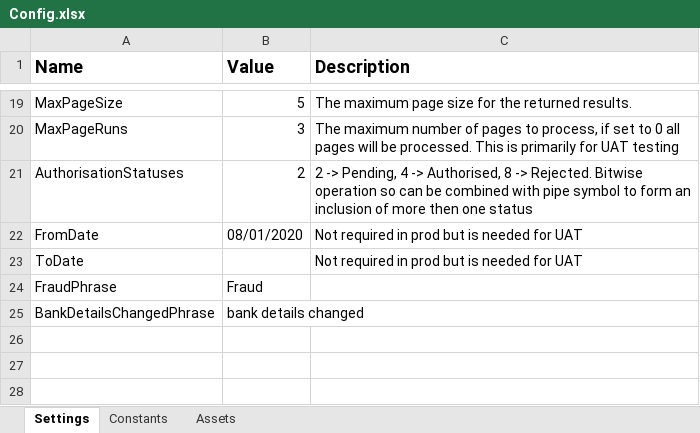
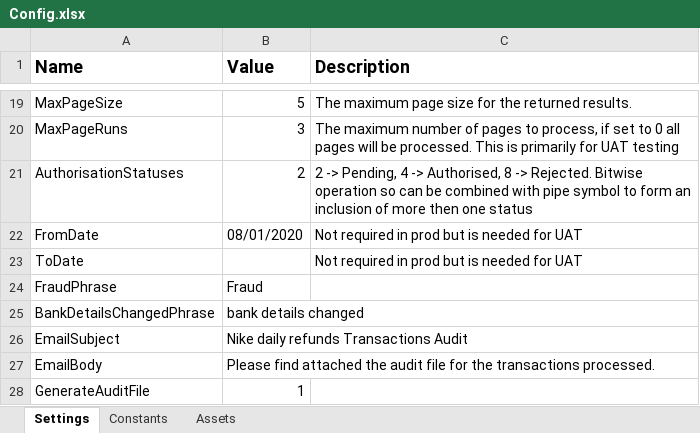
Before and after one commit to hirenkp/ESWNikeDailyRefunds, an Excel workbook: Data/Config.xlsx, sheet Settings, drawn as a sheet; only a part is shown, gaps mark what is left out; values as stored, in another font and other column widths than the file's, no borders; the diff names each change by its address in the sheet, - before the commit and + after, or states it on an @@ line.

```diff
--- a/Data/Config.xlsx (sheet Settings)
+++ b/Data/Config.xlsx (sheet Settings)
+row 26: EmailSubject | Nike daily refunds Transactions Audit
+row 27: EmailBody | Please find attached the audit file for the transactions processed.
+row 28: GenerateAuditFile | 1
```
Also changed, not shown: Data/Input/PaymentTransactionTypes.xlsx, 5 other files.
